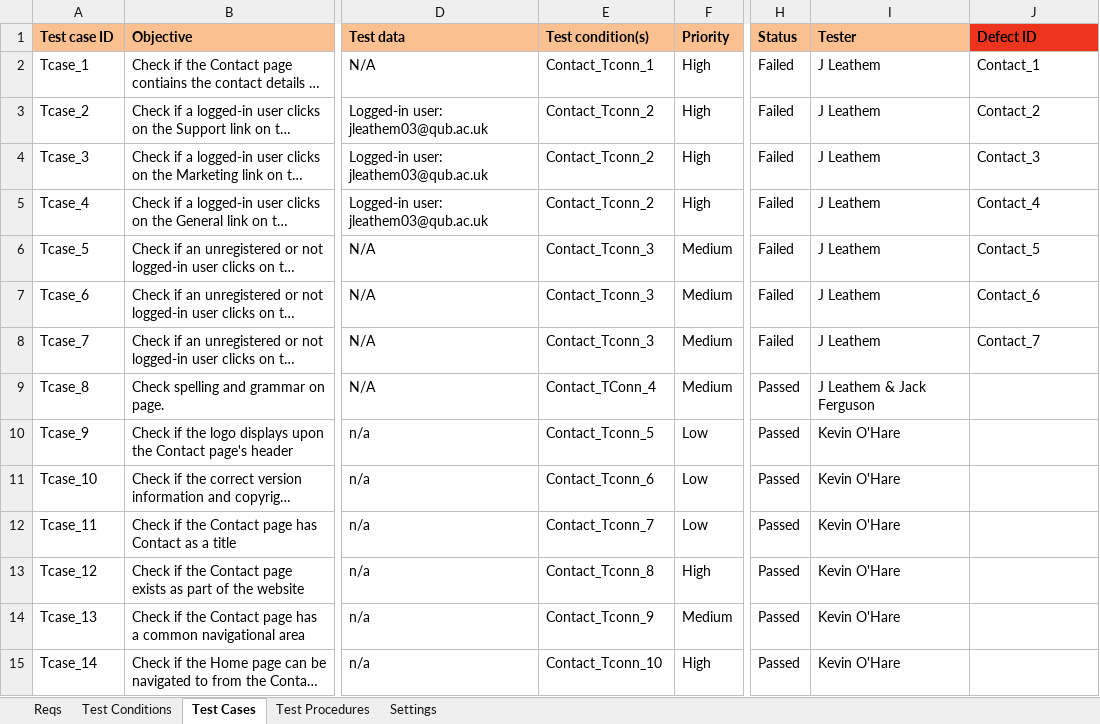
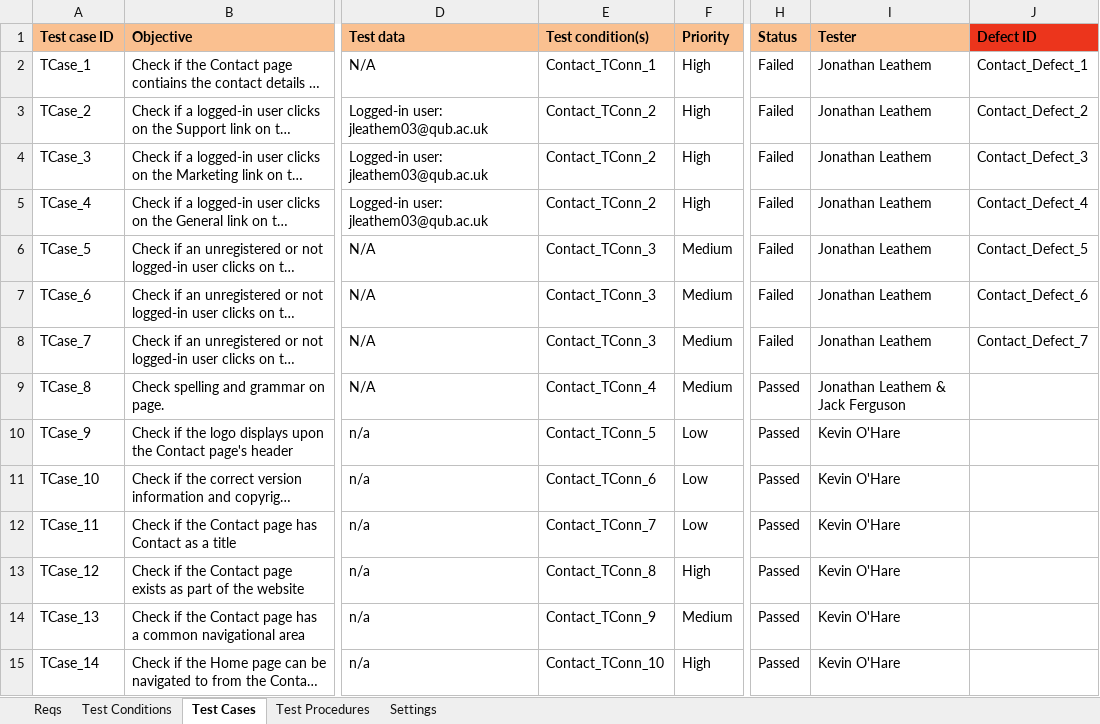
Before and after one commit to KevinOHare/Software-Testing-And-Verification, an Excel workbook: Final report/Contact Page/Testing Spreadsheet v1.0 ContactPage.xlsx, sheet Test Cases, drawn as a sheet; only a part is shown, gaps mark what is left out; long unchanged cells end in …; values as stored, in another font and other column widths than the file's, no borders; charts and pictures and conditional formats not drawn; the diff covers the shown part only; the diff names each change by its address in the sheet, - before the commit and + after, or states it on an @@ line.

Commit message:
Final Forgot Password and Contact Page

```diff
--- a/Final report/Contact Page/Testing Spreadsheet v1.0 ContactPage.xlsx (sheet Test Cases)
+++ b/Final report/Contact Page/Testing Spreadsheet v1.0 ContactPage.xlsx (sheet Test Cases)
-A2 (Test case ID): Tcase_1
+A2 (Test case ID): TCase_1
-E2 (Test condition(s)): Contact_Tconn_1
+E2 (Test condition(s)): Contact_TConn_1
-I2:I8 (Tester): J Leathem
+I2:I8 (Tester): Jonathan Leathem
-J2 (Defect ID): Contact_1
+J2 (Defect ID): Contact_Defect_1
-A3 (Test case ID): Tcase_2
+A3 (Test case ID): TCase_2
-E3:E5 (Test condition(s)): Contact_Tconn_2
+E3:E5 (Test condition(s)): Contact_TConn_2
-J3 (Defect ID): Contact_2
+J3 (Defect ID): Contact_Defect_2
-A4 (Test case ID): Tcase_3
+A4 (Test case ID): TCase_3
-J4 (Defect ID): Contact_3
+J4 (Defect ID): Contact_Defect_3
-A5 (Test case ID): Tcase_4
+A5 (Test case ID): TCase_4
-J5 (Defect ID): Contact_4
+J5 (Defect ID): Contact_Defect_4
-A6 (Test case ID): Tcase_5
+A6 (Test case ID): TCase_5
-E6:E8 (Test condition(s)): Contact_Tconn_3
+E6:E8 (Test condition(s)): Contact_TConn_3
-J6 (Defect ID): Contact_5
+J6 (Defect ID): Contact_Defect_5
-A7 (Test case ID): Tcase_6
+A7 (Test case ID): TCase_6
-J7 (Defect ID): Contact_6
+J7 (Defect ID): Contact_Defect_6
-A8 (Test case ID): Tcase_7
+A8 (Test case ID): TCase_7
-J8 (Defect ID): Contact_7
+J8 (Defect ID): Contact_Defect_7
-A9 (Test case ID): Tcase_8
+A9 (Test case ID): TCase_8
-I9 (Tester): J Leathem & Jack Ferguson
+I9 (Tester): Jonathan Leathem & Jack Ferguson
-A10 (Test case ID): Tcase_9
+A10 (Test case ID): TCase_9
-E10 (Test condition(s)): Contact_Tconn_5
+E10 (Test condition(s)): Contact_TConn_5
-A11 (Test case ID): Tcase_10
+A11 (Test case ID): TCase_10
-E11 (Test condition(s)): Contact_Tconn_6
+E11 (Test condition(s)): Contact_TConn_6
-A12 (Test case ID): Tcase_11
+A12 (Test case ID): TCase_11
-E12 (Test condition(s)): Contact_Tconn_7
+E12 (Test condition(s)): Contact_TConn_7
-A13 (Test case ID): Tcase_12
+A13 (Test case ID): TCase_12
-E13 (Test condition(s)): Contact_Tconn_8
+E13 (Test condition(s)): Contact_TConn_8
-A14 (Test case ID): Tcase_13
+A14 (Test case ID): TCase_13
-E14 (Test condition(s)): Contact_Tconn_9
+E14 (Test condition(s)): Contact_TConn_9
-A15 (Test case ID): Tcase_14
+A15 (Test case ID): TCase_14
-E15 (Test condition(s)): Contact_Tconn_10
+E15 (Test condition(s)): Contact_TConn_10
```
Also changed, not shown: 48 edited cells elsewhere in this sheet, sheet Test Procedures, sheet Test Conditions, charts or pictures, Final report/Forgot Password Page/Testing Spreadsheet v1.0 ForgotPasswordPage.xlsx.
